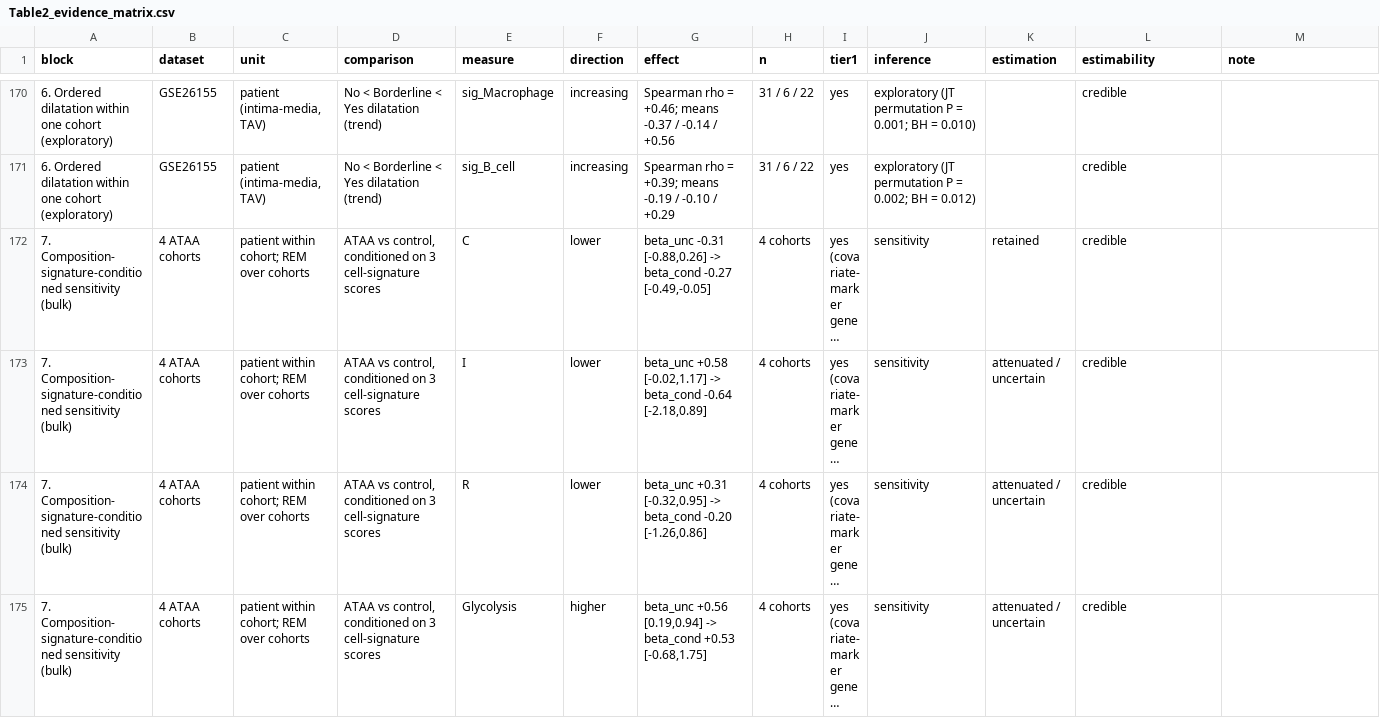
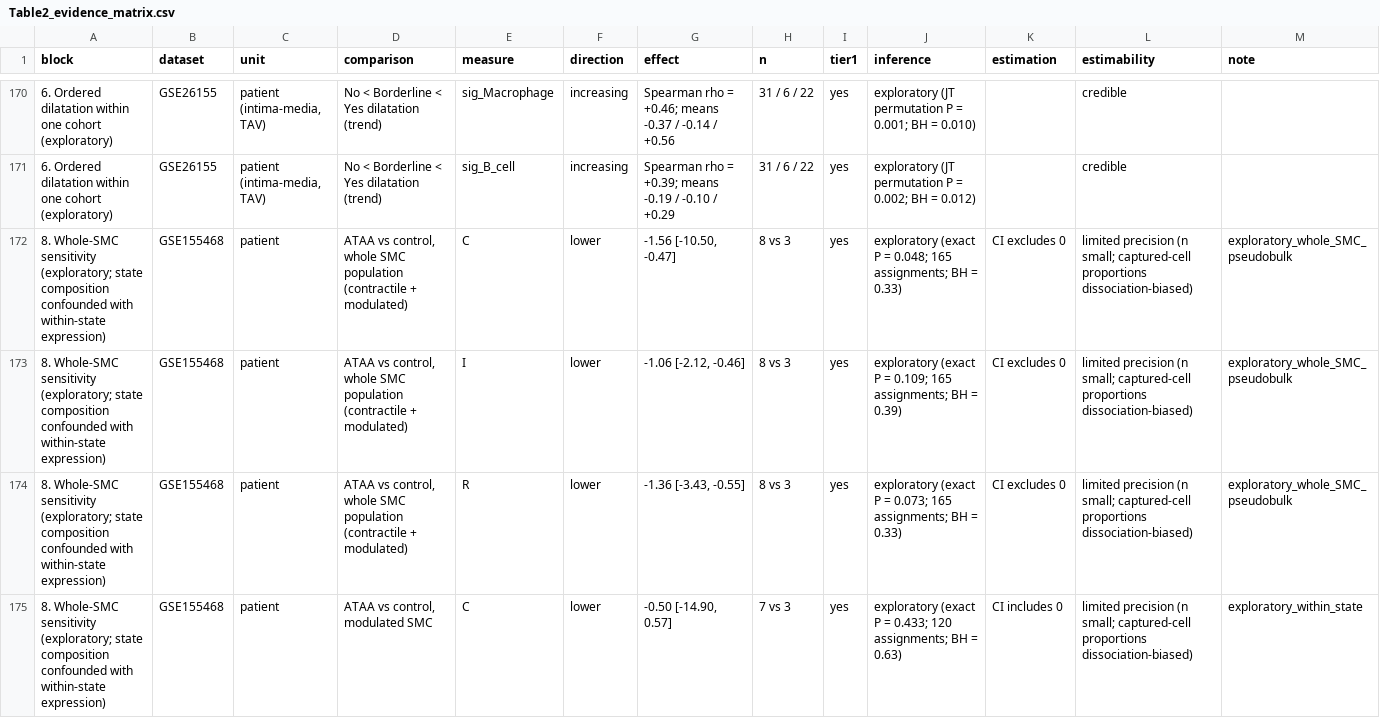
Before and after one commit to xyl9208/codex-writing, a CSV file: manuscript/Table2_evidence_matrix.csv, drawn as a sheet; only a part is shown, gaps mark what is left out; the shorter side is filled out with more unchanged rows; long unchanged cells end in …; the diff covers the shown part only.

```diff
--- a/manuscript/Table2_evidence_matrix.csv
+++ b/manuscript/Table2_evidence_matrix.csv
@@ -171 +171,5 @@ block,dataset,unit,comparison,measure,direction,effect,n,tier1,inference,estimat
 6. Ordered dilatation within one cohort (exploratory),GSE26155,"patient (intima-media, TAV)",No < Borderline < Yes dilatation (trend),sig_B_cell,increasing,Spearman rho = +0.39; means -0.19 / -0.10 / +0.29,31 / 6 / 22,yes,exploratory (JT permutation P = 0.002; BH = 0.012),,credible,
+8. Whole-SMC sensitivity (exploratory; state composition confounded with within-state expression),GSE155468,patient,"ATAA vs control, whole SMC population (contractile + modulated)",C,lower,"-1.56 [-10.50, -0.47]",8 vs 3,yes,exploratory (exact P = 0.048; 165 assignments; BH = 0.33),CI excludes 0,limited precision (n small; captured-cell proportions dissociation-biased),exploratory_whole_SMC_pseudobulk
+8. Whole-SMC sensitivity (exploratory; state composition confounded with within-state expression),GSE155468,patient,"ATAA vs control, whole SMC population (contractile + modulated)",I,lower,"-1.06 [-2.12, -0.46]",8 vs 3,yes,exploratory (exact P = 0.109; 165 assignments; BH = 0.39),CI excludes 0,limited precision (n small; captured-cell proportions dissociation-biased),exploratory_whole_SMC_pseudobulk
+8. Whole-SMC sensitivity (exploratory; state composition confounded with within-state expression),GSE155468,patient,"ATAA vs control, whole SMC population (contractile + modulated)",R,lower,"-1.36 [-3.43, -0.55]",8 vs 3,yes,exploratory (exact P = 0.073; 165 assignments; BH = 0.33),CI excludes 0,limited precision (n small; captured-cell proportions dissociation-biased),exploratory_whole_SMC_pseudobulk
+8. Whole-SMC sensitivity (exploratory; state composition confounded with within-state expression),GSE155468,patient,"ATAA vs control, modulated SMC",C,lower,"-0.50 [-14.90, 0.57]",7 vs 3,yes,exploratory (exact P = 0.433; 120 assignments; BH = 0.63),CI includes 0,limited precision (n small; captured-cell proportions dissociation-biased),exploratory_within_state
```
Also changed, not shown: 10 added rows elsewhere in this file, 21 other files.
